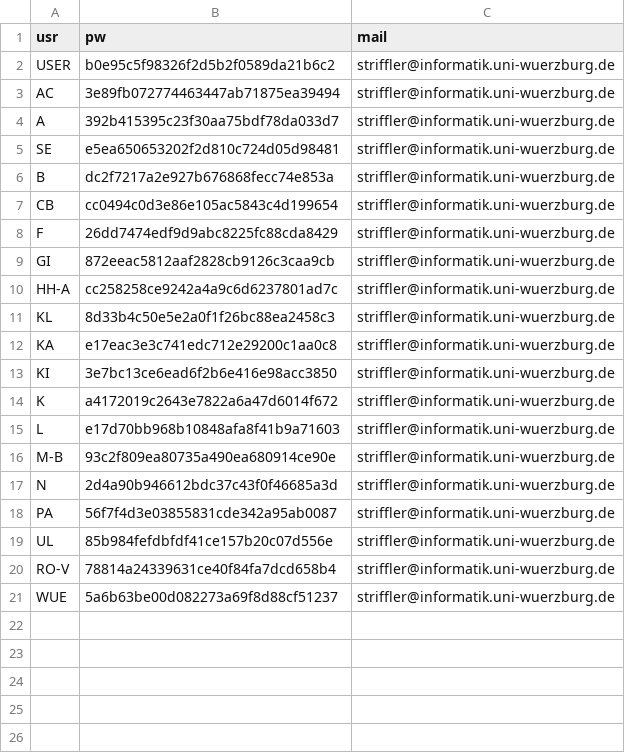
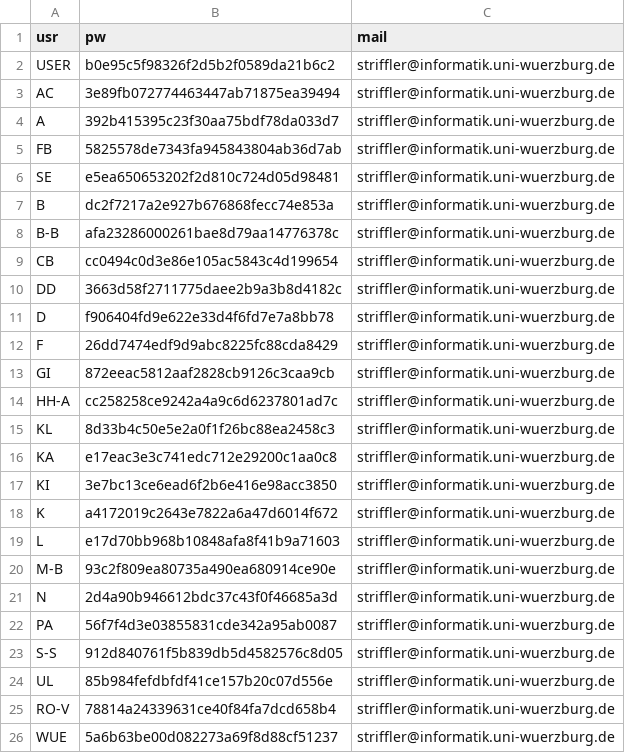
Before and after one commit to denkbares/d3web-Experimental, a CSV file: Research/d3web-ProKEt/src/main/webapp/cases/usrdat.csv, drawn as a sheet.

Commit message:
Updated usrdat.csv.

```diff
--- a/Research/d3web-ProKEt/src/main/webapp/cases/usrdat.csv
+++ b/Research/d3web-ProKEt/src/main/webapp/cases/usrdat.csv
@@ -4,5 +4,9 @@ AC,3e89fb072774463447ab71875ea39494,striffler@informatik.uni-wuerzburg.de
 A,392b415395c23f30aa75bdf78da033d7,striffler@informatik.uni-wuerzburg.de
+FB,5825578de7343fa945843804ab36d7ab,striffler@informatik.uni-wuerzburg.de
 SE,e5ea650653202f2d810c724d05d98481,striffler@informatik.uni-wuerzburg.de
 B,dc2f7217a2e927b676868fecc74e853a,striffler@informatik.uni-wuerzburg.de
+B-B,afa23286000261bae8d79aa14776378c,striffler@informatik.uni-wuerzburg.de
 CB,cc0494c0d3e86e105ac5843c4d199654,striffler@informatik.uni-wuerzburg.de
+DD,3663d58f2711775daee2b9a3b8d4182c,striffler@informatik.uni-wuerzburg.de
+D,f906404fd9e622e33d4f6fd7e7a8bb78,striffler@informatik.uni-wuerzburg.de
 F,26dd7474edf9d9abc8225fc88cda8429,striffler@informatik.uni-wuerzburg.de
@@ -18,2 +22,3 @@ N,2d4a90b946612bdc37c43f0f46685a3d,striffler@informatik.uni-wuerzburg.de
 PA,56f7f4d3e03855831cde342a95ab0087,striffler@informatik.uni-wuerzburg.de
+S-S,912d840761f5b839db5d4582576c8d05,striffler@informatik.uni-wuerzburg.de
 UL,85b984fefdbfdf41ce157b20c07d556e,striffler@informatik.uni-wuerzburg.de
```
Also changed, not shown: 1 other file.
